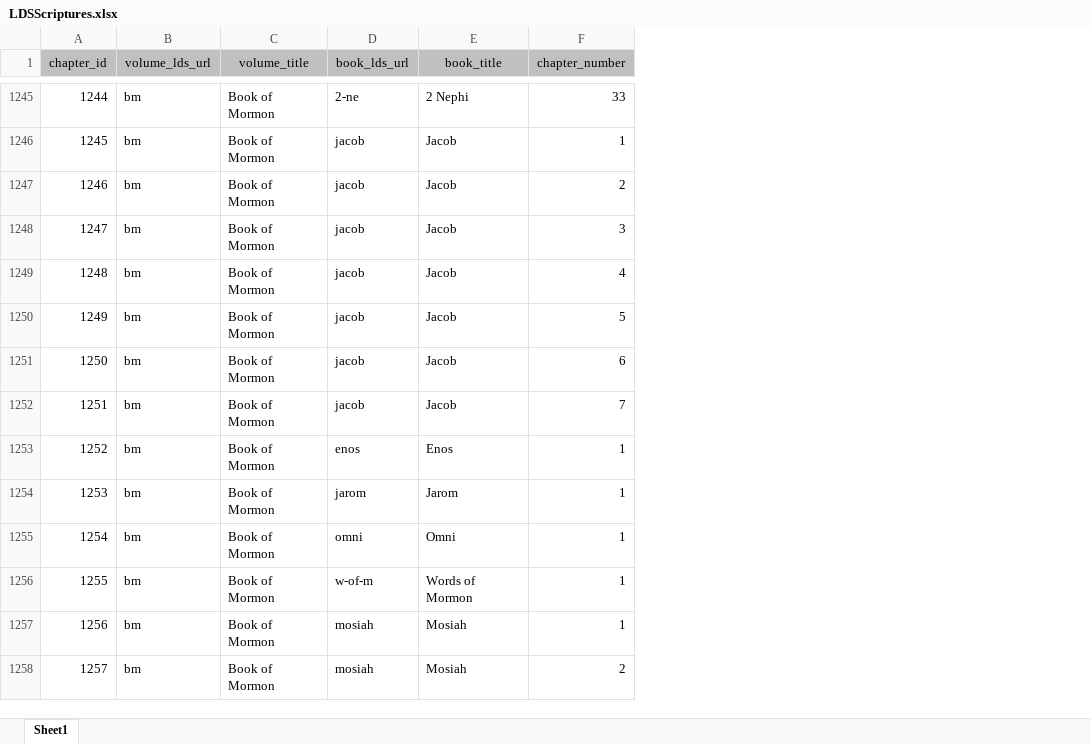
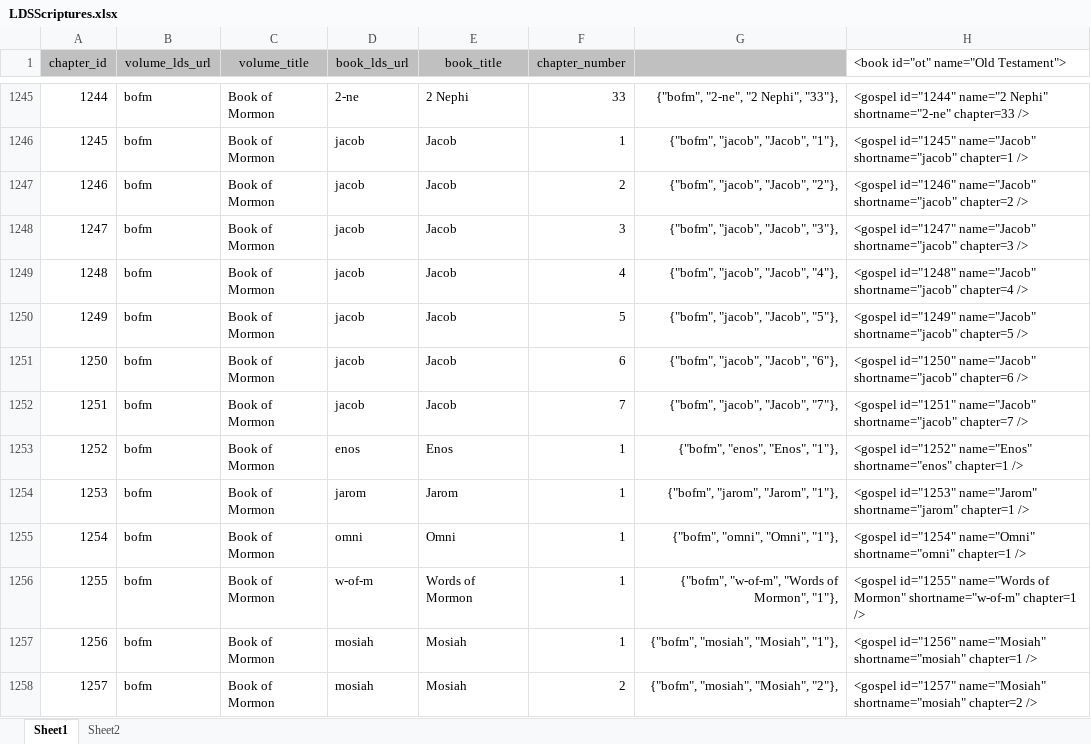
Before and after one commit to mmcguff/scriptureApp, an Excel workbook: LDSorgScriptures/LDSScriptures.xlsx, sheet Sheet1, drawn as a sheet; only a part is shown, gaps mark what is left out; values as stored, in another font and other column widths than the file's, no borders; charts and pictures not drawn; the diff covers the shown part only; the diff names each change by its address in the sheet, - before the commit and + after, or states it on an @@ line.

```diff
--- a/LDSorgScriptures/LDSScriptures.xlsx (sheet Sheet1)
+++ b/LDSorgScriptures/LDSScriptures.xlsx (sheet Sheet1)
+sheet tab: Sheet2
+column G, rows 1245-1258: {"bofm", "2-ne", "2 Nephi", "33"}, | {"bofm", "jacob", "Jacob", "1"}, | {"bofm", "jacob", "Jacob", "2"}, | {"bofm", "jacob", "Jacob", "3"}, | {"bofm", "jacob", "Jacob", "4"}, | {"bofm", "jacob", "Jacob", "5"}, | {"bofm", "jacob", "Jacob", "6"}, | {"bofm", "jacob", "Jacob", "7"}, | {"bofm", "enos", "Enos", "1"}, | {"bofm", "jarom", "Jarom", "1"}, | {"bofm", "omni", "Omni", "1"}, | {"bofm", "w-of-m", "Words of Mormon", "1"}, | {"bofm", "mosiah", "Mosiah", "1"}, | {"bofm", "mosiah", "Mosiah", "2"},
+column H, row 1: <book id="ot" name="Old Testament">; rows 1245-1258: <gospel id="1244" name="2 Nephi" shortname="2-ne" chapter=33 /> | <gospel id="1245" name="Jacob" shortname="jacob" chapter=1 /> | <gospel id="1246" name="Jacob" shortname="jacob" chapter=2 /> | <gospel id="1247" name="Jacob" shortname="jacob" chapter=3 /> | <gospel id="1248" name="Jacob" shortname="jacob" chapter=4 /> | <gospel id="1249" name="Jacob" shortname="jacob" chapter=5 /> | <gospel id="1250" name="Jacob" shortname="jacob" chapter=6 /> | <gospel id="1251" name="Jacob" shortname="jacob" chapter=7 /> | <gospel id="1252" name="Enos" shortname="enos" chapter=1 /> | <gospel id="1253" name="Jarom" shortname="jarom" chapter=1 /> | <gospel id="1254" name="Omni" shortname="omni" chapter=1 /> | <gospel id="1255" name="Words of Mormon" shortname="w-of-m" chapter=1 /> | <gospel id="1256" name="Mosiah" shortname="mosiah" chapter=1 /> | <gospel id="1257" name="Mosiah" shortname="mosiah" chapter=2 />
-B1245:B1258 (volume_lds_url): bm
+B1245:B1258 (volume_lds_url): bofm
```
Also changed, not shown: 363 edited cells elsewhere in this sheet, charts or pictures, 4 other files.
